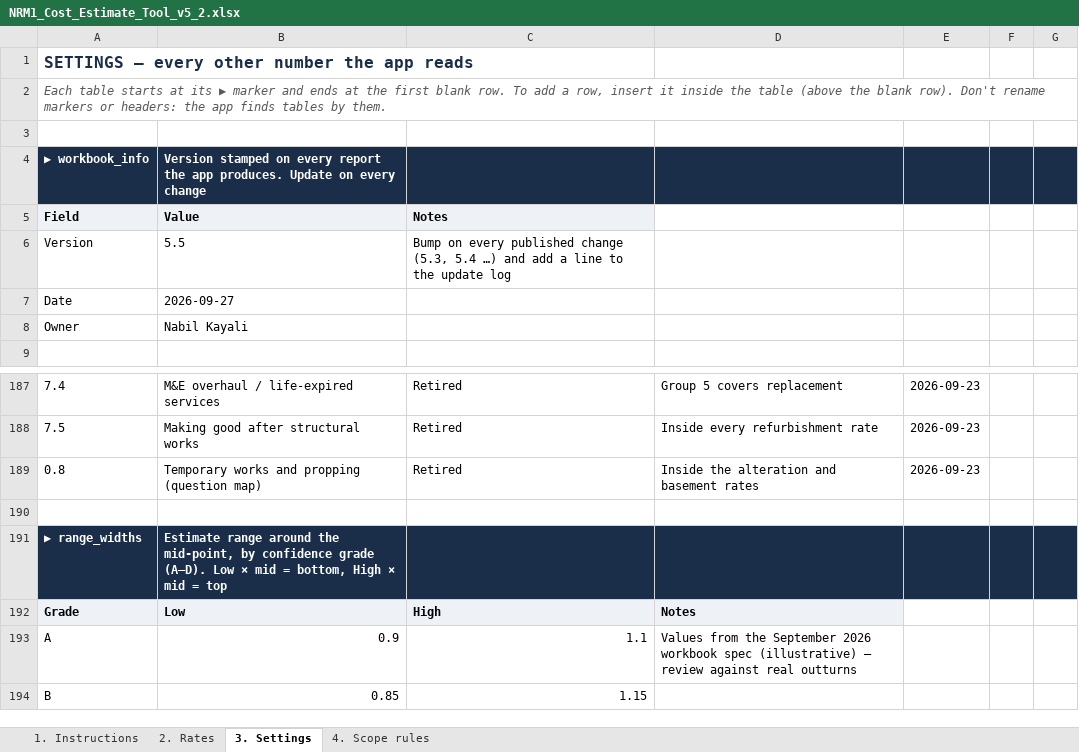
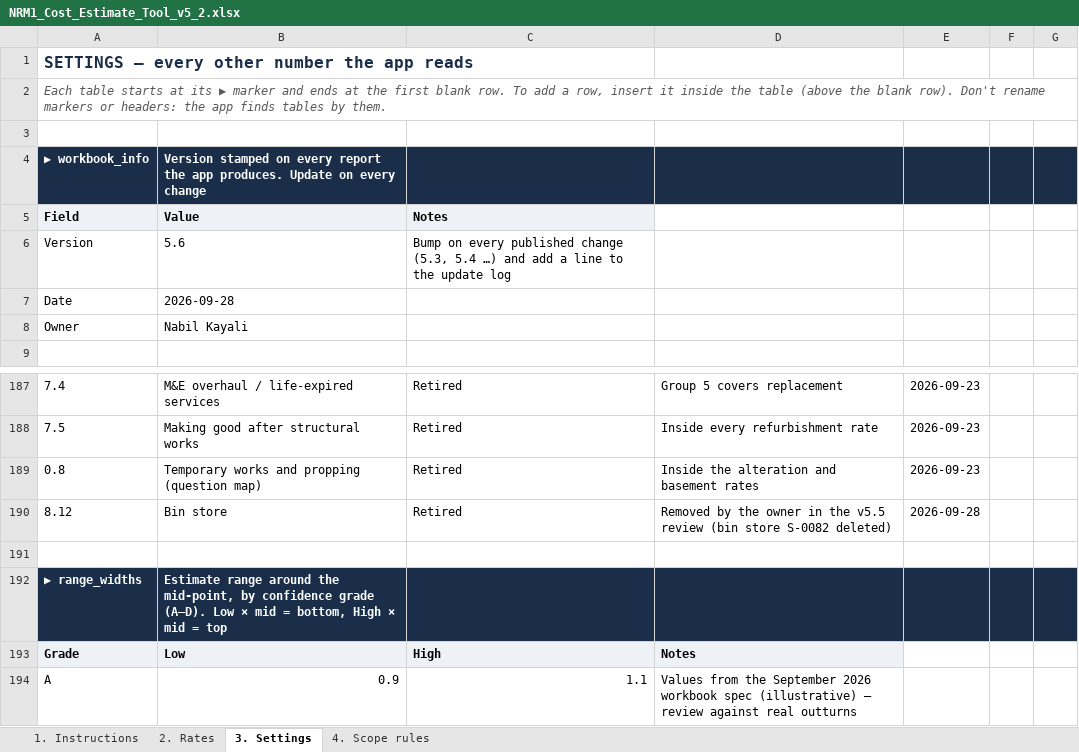
Before and after one commit to MNKayali/estates-ai-tool, an Excel workbook: NRM1_Cost_Estimate_Tool_v5_2.xlsx, sheet 3. Settings, drawn as a sheet; only a part is shown, gaps mark what is left out; the shorter side is filled out with more unchanged rows; values as stored, in another font and other column widths than the file's, no borders; the diff names each change by its address in the sheet, - before the commit and + after, or states it on an @@ line.

```diff
--- a/NRM1_Cost_Estimate_Tool_v5_2.xlsx (sheet 3. Settings)
+++ b/NRM1_Cost_Estimate_Tool_v5_2.xlsx (sheet 3. Settings)
-B6 (Value): 5.5
+B6 (Value): 5.6
-B7 (Value): 2026-09-27
+B7 (Value): 2026-09-28
+row 190: 8.12 | Bin store | Retired | Removed by the owner in the v5.5 review (bin store S-0082 deleted) | 2026-09-28
```
Also changed, not shown: sheet 2. Rates, sheet 4. Scope rules, sheet 1. Instructions, formulas that keep their value, 4 other files.
